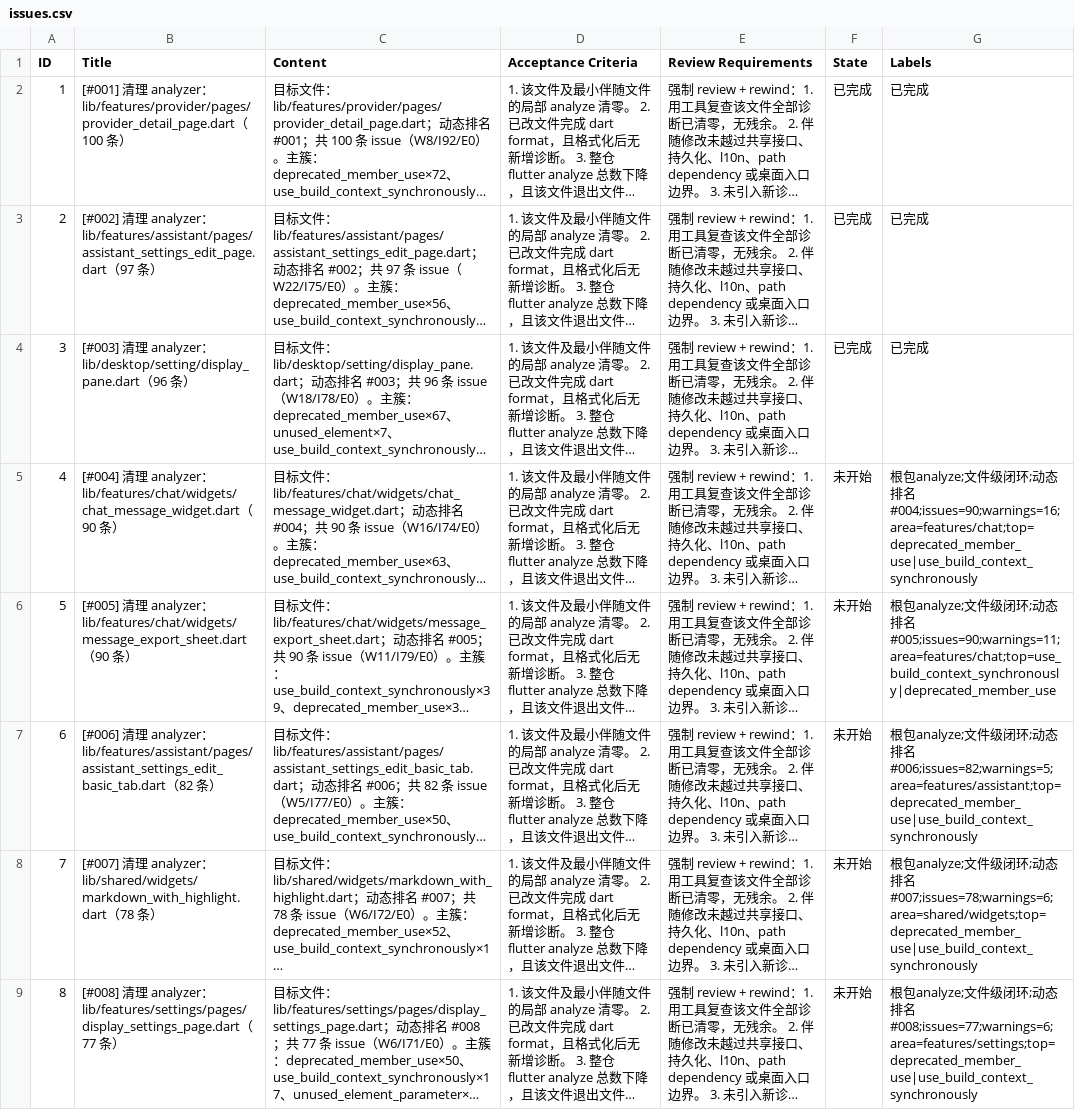
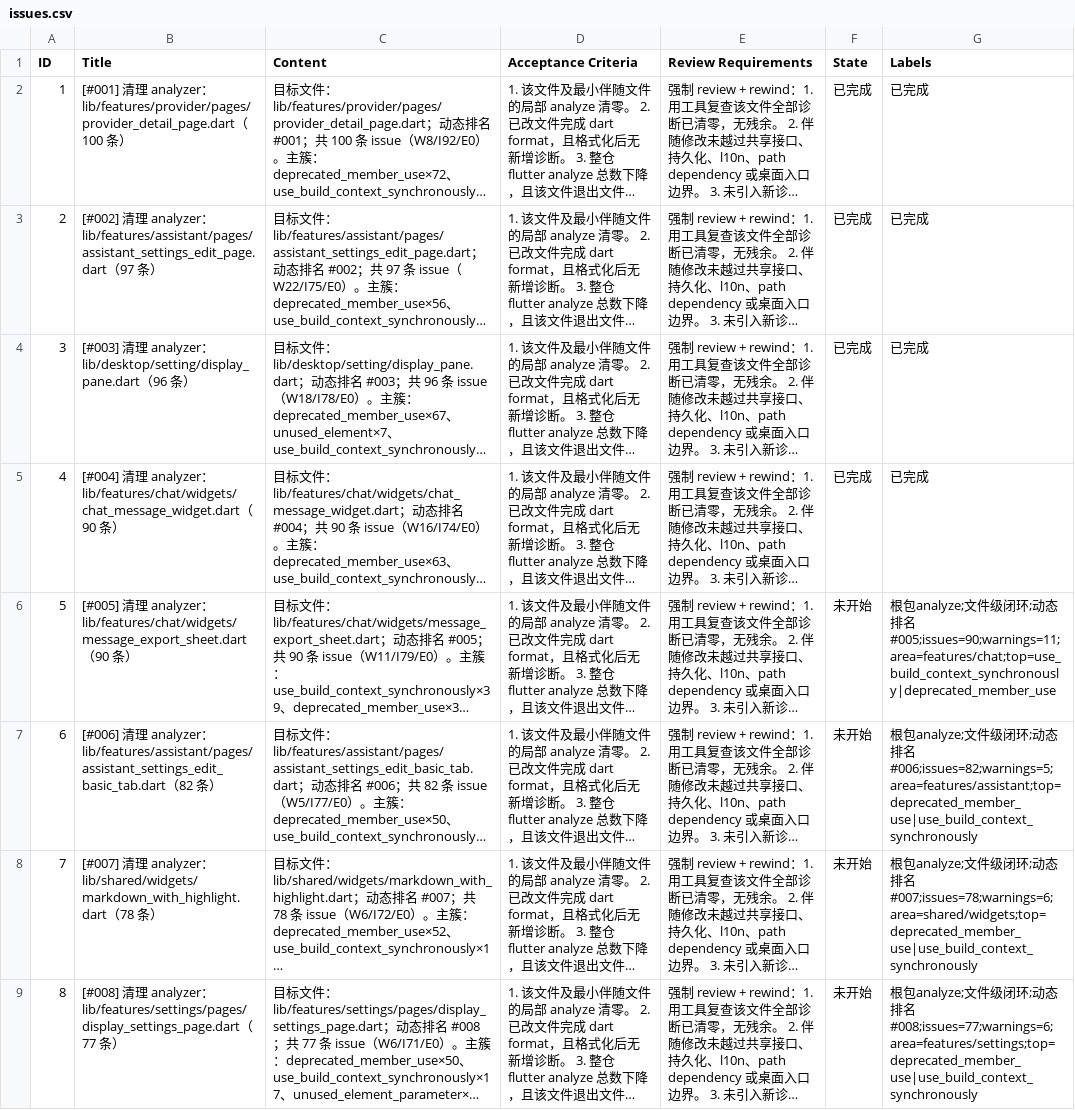
Before and after one commit to Chevey339/kelivo, a CSV file: issues.csv, drawn as a sheet; only a part is shown; long unchanged cells end in …; the diff names each change by its address in the sheet, - before the commit and + after, or states it on an @@ line.

Commit message:
feat(4): 完成 [#004] 清理 analyzer：lib/features/chat/widgets/chat_message_widget.dart（90 条） - 清零目标文件 analyzer

```diff
--- a/issues.csv
+++ b/issues.csv
-F5 (State): 未开始
+F5 (State): 已完成
-G5 (Labels): 根包analyze;文件级闭环;动态排名#004;issues=90;warnings=16;area=features/chat;top=deprecated_member_use|use_build_context_synchronously
+G5 (Labels): 已完成
```
Also changed, not shown: 1 other file.
